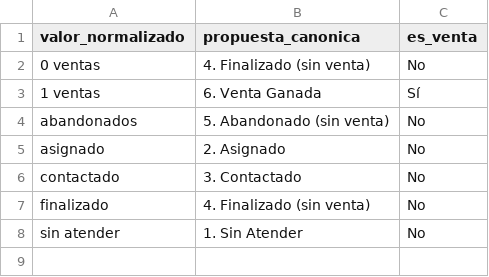
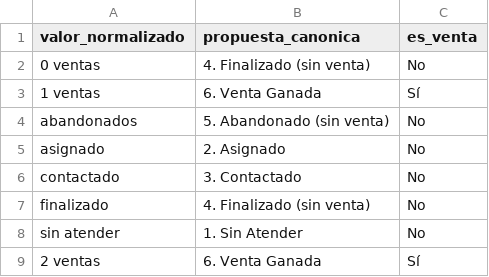
Before and after one commit to flozanol/daytona-hub, a CSV file: marketing-dashboard/data_raw/mapeos/mapeo_estatus.csv, drawn as a sheet; the diff names each change by its address in the sheet, - before the commit and + after, or states it on an @@ line.

```diff
--- a/marketing-dashboard/data_raw/mapeos/mapeo_estatus.csv
+++ b/marketing-dashboard/data_raw/mapeos/mapeo_estatus.csv
+row 9: 2 ventas | 6. Venta Ganada | Sí
```
Also changed, not shown: marketing-dashboard/data_raw/mapeos/mapeo_producto.csv, 3 other files.
